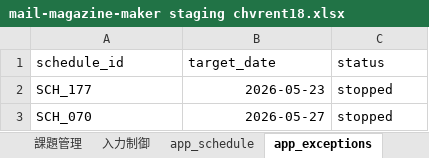
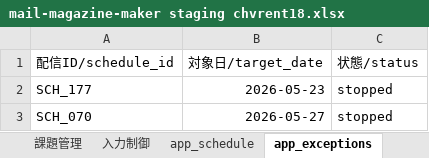
Before and after one commit to chvrent/merumaga, an Excel workbook: mail-magazine-maker staging chvrent18.xlsx, sheet app_exceptions, drawn as a sheet; values as stored, in another font and other column widths than the file's, no borders; charts and pictures and table styles not drawn; removed rows and columns are numbered as before the commit, all else as after; the diff names each change by its address in the sheet, - before the commit and + after, or states it on an @@ line.

```diff
--- a/mail-magazine-maker staging chvrent18.xlsx (sheet app_exceptions)
+++ b/mail-magazine-maker staging chvrent18.xlsx (sheet app_exceptions)
-row 1: schedule_id | target_date | status
+row 1: 配信ID/schedule_id | 対象日/target_date | 状態/status
```
Also changed, not shown: sheet app_schedule_archives, sheet 課題管理, sheet 入力制御, sheet app_schedule, sheet app_check_status, sheet app_comments, 7 more sheets, other sheet tabs, formulas that keep their value, charts or pictures, 3 other files.
